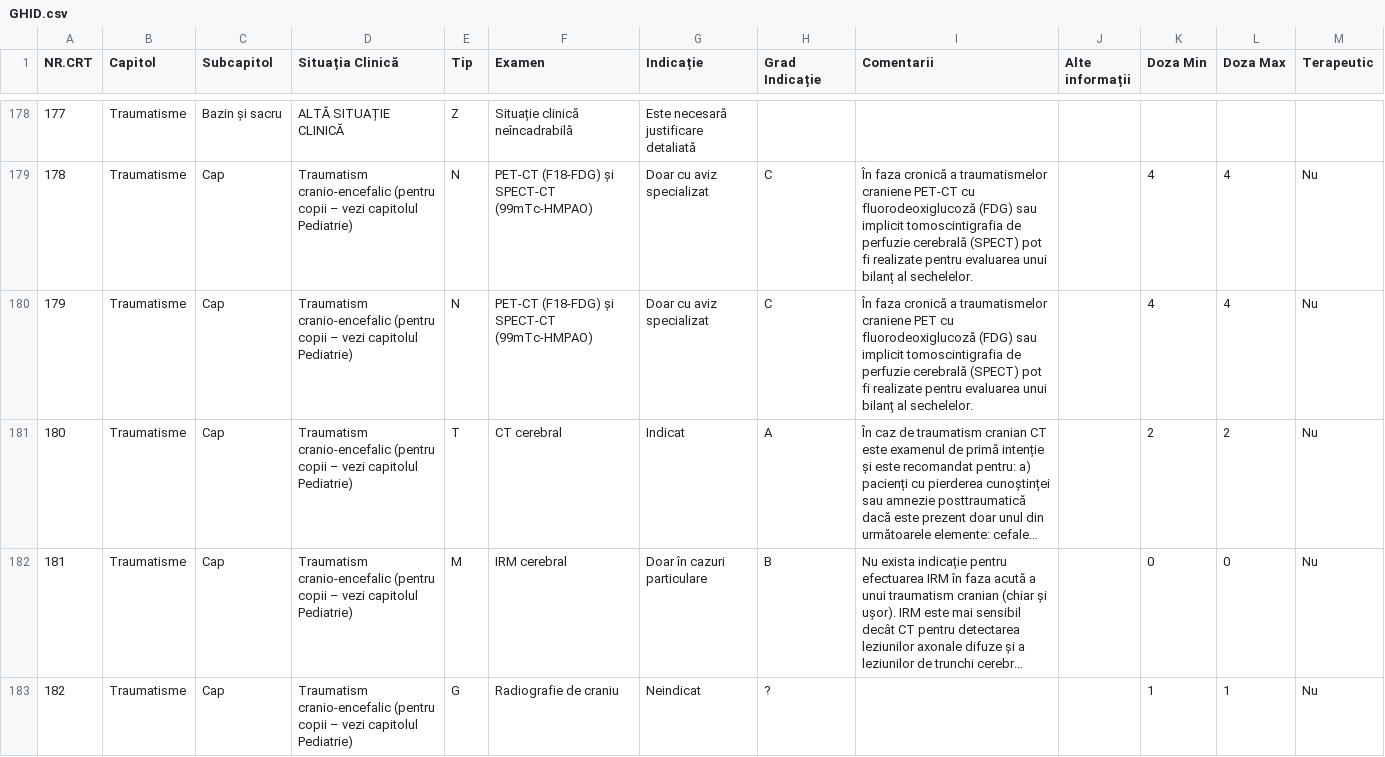
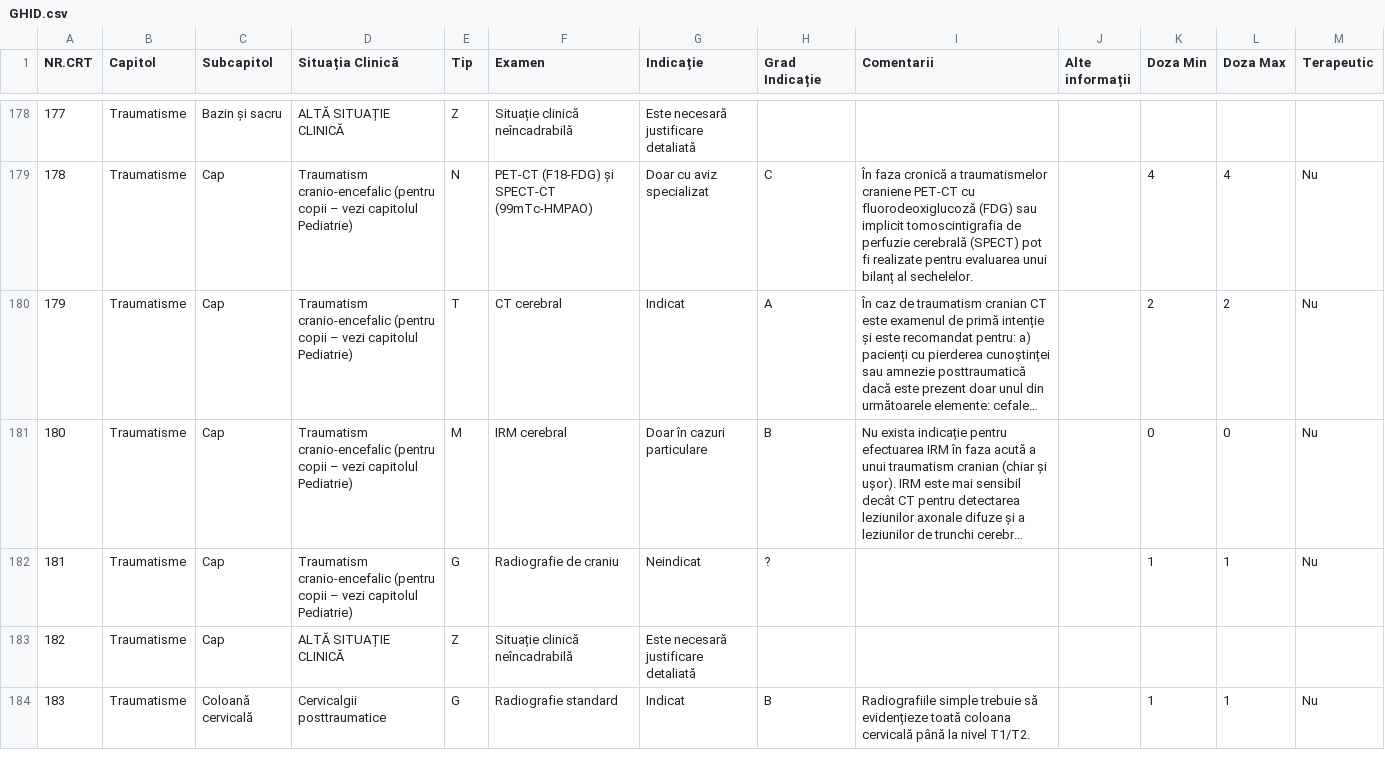
Before and after one commit to cstroie/GIRI, a CSV file: GHID.csv, drawn as a sheet; only a part is shown, gaps mark what is left out; the shorter side is filled out with more unchanged rows; long unchanged cells end in …; removed rows and columns are numbered as before the commit, all else as after; the diff names each change by its address in the sheet, - before the commit and + after, or states it on an @@ line.

```diff
--- a/GHID.csv
+++ b/GHID.csv
-row 180: 179 | Traumatisme | Cap | Traumatism cranio-encefalic (pentru copii – vezi capitolul Pediatrie) | N | PET-CT (F18-FDG) și SPECT-CT (99mTc-HMPAO) | Doar cu aviz specializat | C | În faza cronică a traumatismelor craniene PET cu fluorodeoxiglucoză (FDG) sau implicit tomoscintigrafia de perfuzie cerebrală (SPECT) pot fi realizate pentru evaluarea unui bilanț al sechelelor. |  | 4 | 4 | Nu
@@ column A (NR.CRT) renumbered from row 180 down @@
```
Also changed, not shown: 3 other files.
